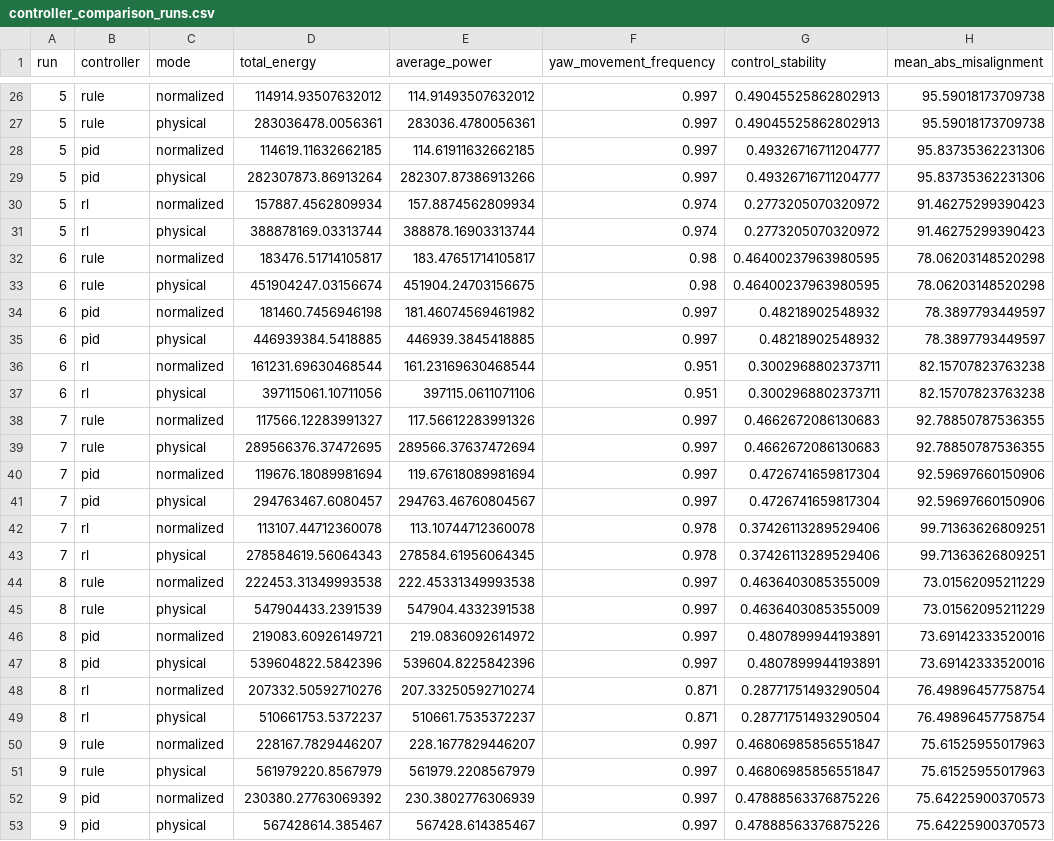
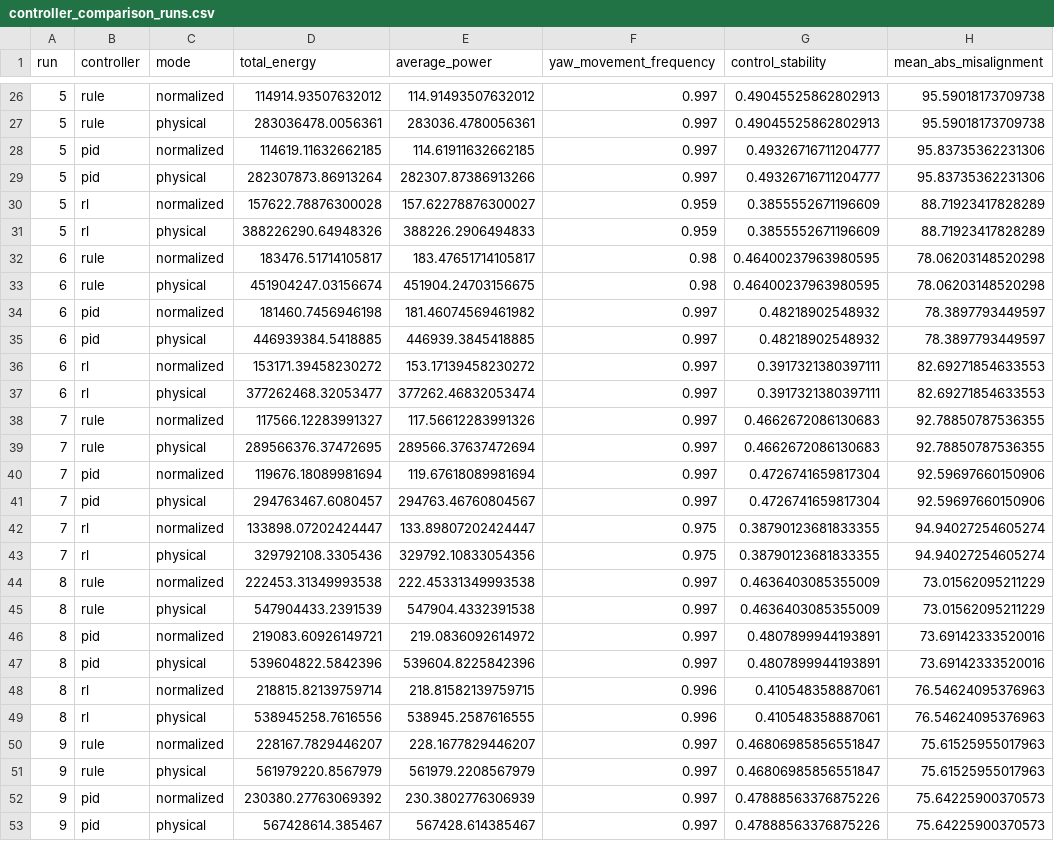
Before and after one commit to N-Jishnu/Reinforcement-Learning-Based-Intelligent-Yaw-Control-Simulation, a CSV file: windmill_yawn_system/yaw_ai_project/results/controller_comparison_runs.csv, drawn as a sheet; only a part is shown, gaps mark what is left out; the diff covers the shown part only.

```diff
--- a/windmill_yawn_system/yaw_ai_project/results/controller_comparison_runs.csv
+++ b/windmill_yawn_system/yaw_ai_project/results/controller_comparison_runs.csv
@@ -29,4 +29,4 @@ run,controller,mode,total_energy,average_power,yaw_movement_frequency,control_st
 5,pid,physical,282307873.86913264,282307.87386913266,0.997,0.49326716711204777,95.83735362231306
-5,rl,normalized,157887.4562809934,157.8874562809934,0.974,0.2773205070320972,91.46275299390423
-5,rl,physical,388878169.03313744,388878.16903313744,0.974,0.2773205070320972,91.46275299390423
+5,rl,normalized,157622.78876300028,157.62278876300027,0.959,0.3855552671196609,88.71923417828289
+5,rl,physical,388226290.64948326,388226.2906494833,0.959,0.3855552671196609,88.71923417828289
 6,rule,normalized,183476.51714105817,183.47651714105817,0.98,0.46400237963980595,78.06203148520298
@@ -35,4 +35,4 @@ run,controller,mode,total_energy,average_power,yaw_movement_frequency,control_st
 6,pid,physical,446939384.5418885,446939.3845418885,0.997,0.48218902548932,78.3897793449597
-6,rl,normalized,161231.69630468544,161.23169630468544,0.951,0.3002968802373711,82.15707823763238
-6,rl,physical,397115061.10711056,397115.0611071106,0.951,0.3002968802373711,82.15707823763238
+6,rl,normalized,153171.39458230272,153.17139458230272,0.997,0.3917321380397111,82.69271854633553
+6,rl,physical,377262468.32053477,377262.46832053474,0.997,0.3917321380397111,82.69271854633553
 7,rule,normalized,117566.12283991327,117.56612283991326,0.997,0.4662672086130683,92.78850787536355
@@ -41,4 +41,4 @@ run,controller,mode,total_energy,average_power,yaw_movement_frequency,control_st
 7,pid,physical,294763467.6080457,294763.46760804567,0.997,0.4726741659817304,92.59697660150906
-7,rl,normalized,113107.44712360078,113.10744712360078,0.978,0.37426113289529406,99.71363626809251
-7,rl,physical,278584619.56064343,278584.61956064345,0.978,0.37426113289529406,99.71363626809251
+7,rl,normalized,133898.07202424447,133.89807202424447,0.975,0.38790123681833355,94.94027254605274
+7,rl,physical,329792108.3305436,329792.10833054356,0.975,0.38790123681833355,94.94027254605274
 8,rule,normalized,222453.31349993538,222.45331349993538,0.997,0.4636403085355009,73.01562095211229
@@ -47,4 +47,4 @@ run,controller,mode,total_energy,average_power,yaw_movement_frequency,control_st
 8,pid,physical,539604822.5842396,539604.8225842396,0.997,0.4807899944193891,73.69142333520016
-8,rl,normalized,207332.50592710276,207.33250592710274,0.871,0.28771751493290504,76.49896457758754
-8,rl,physical,510661753.5372237,510661.7535372237,0.871,0.28771751493290504,76.49896457758754
+8,rl,normalized,218815.82139759714,218.81582139759715,0.996,0.410548358887061,76.54624095376963
+8,rl,physical,538945258.7616556,538945.2587616555,0.996,0.410548358887061,76.54624095376963
 9,rule,normalized,228167.7829446207,228.1677829446207,0.997,0.46806985856551847,75.61525955017963
```
Also changed, not shown: 64 edited cells elsewhere in this file, windmill_yawn_system/yaw_ai_project/results/controller_comparison_summary.csv, windmill_yawn_system/yaw_ai_project/results/controller_mechanics_summary.csv, 13 other files.
